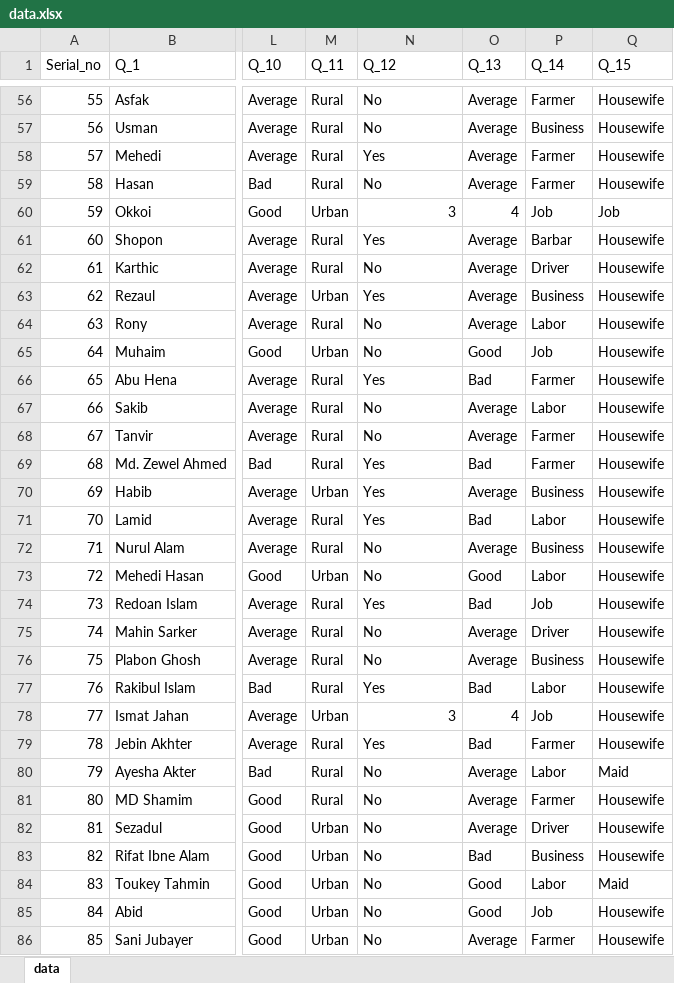
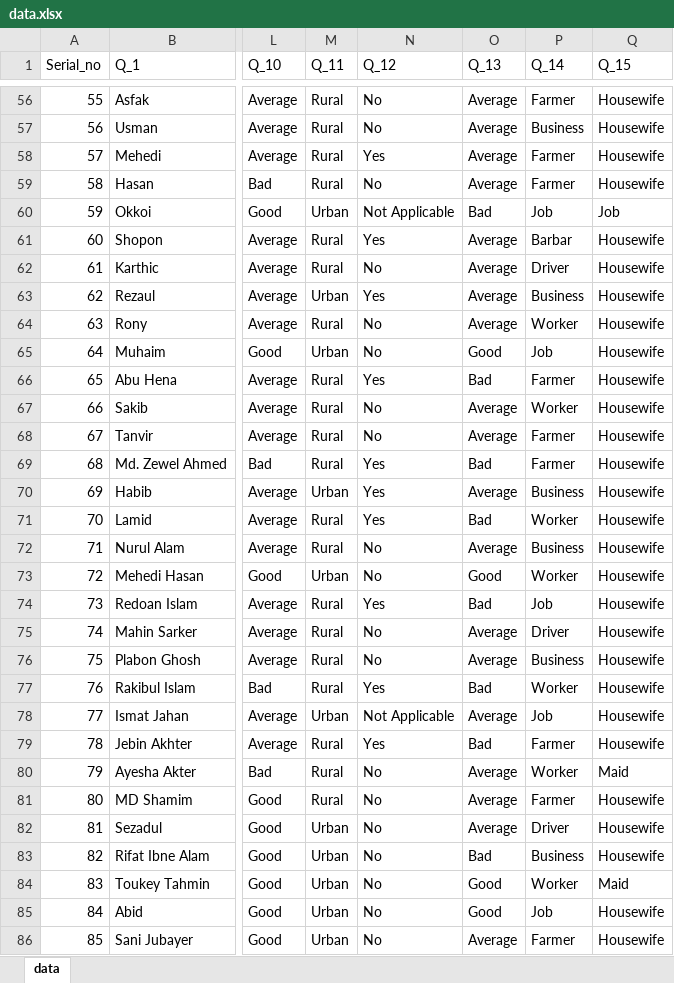
Before and after one commit to whoismaruf/BSc_Thesis, an Excel workbook: data.xlsx, sheet data, drawn as a sheet; only a part is shown, gaps mark what is left out; values as stored, in another font and other column widths than the file's, no borders; the diff covers the shown part only; the diff names each change by its address in the sheet, - before the commit and + after, or states it on an @@ line.

```diff
--- a/data.xlsx (sheet data)
+++ b/data.xlsx (sheet data)
-N60 (Q_12): 3
+N60 (Q_12): Not Applicable
-O60 (Q_13): 4
+O60 (Q_13): Bad
-P64 (Q_14): Labor
+P64 (Q_14): Worker
-P67 (Q_14): Labor
+P67 (Q_14): Worker
-P71 (Q_14): Labor
+P71 (Q_14): Worker
-P73 (Q_14): Labor
+P73 (Q_14): Worker
-P77 (Q_14): Labor
+P77 (Q_14): Worker
-N78 (Q_12): 3
+N78 (Q_12): Not Applicable
-O78 (Q_13): 4
+O78 (Q_13): Average
-P80 (Q_14): Labor
+P80 (Q_14): Worker
-P84 (Q_14): Labor
+P84 (Q_14): Worker
```
Also changed, not shown: 164 edited cells and cell formats elsewhere in this sheet, 2 other files.
